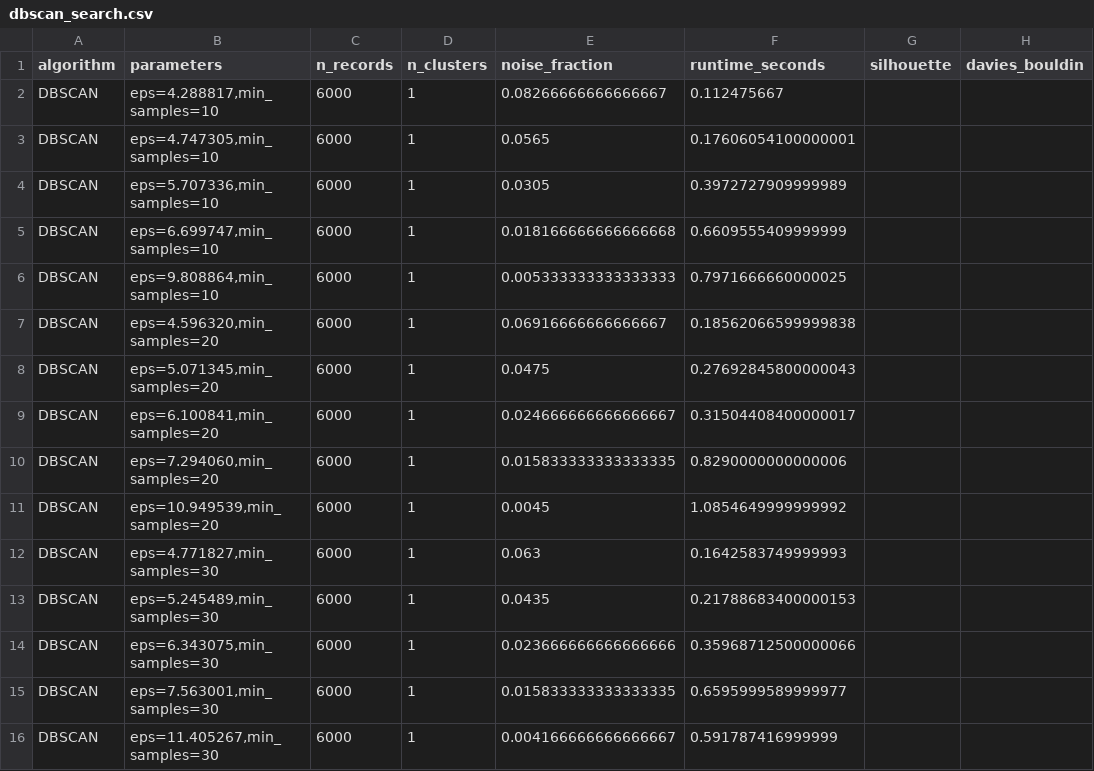
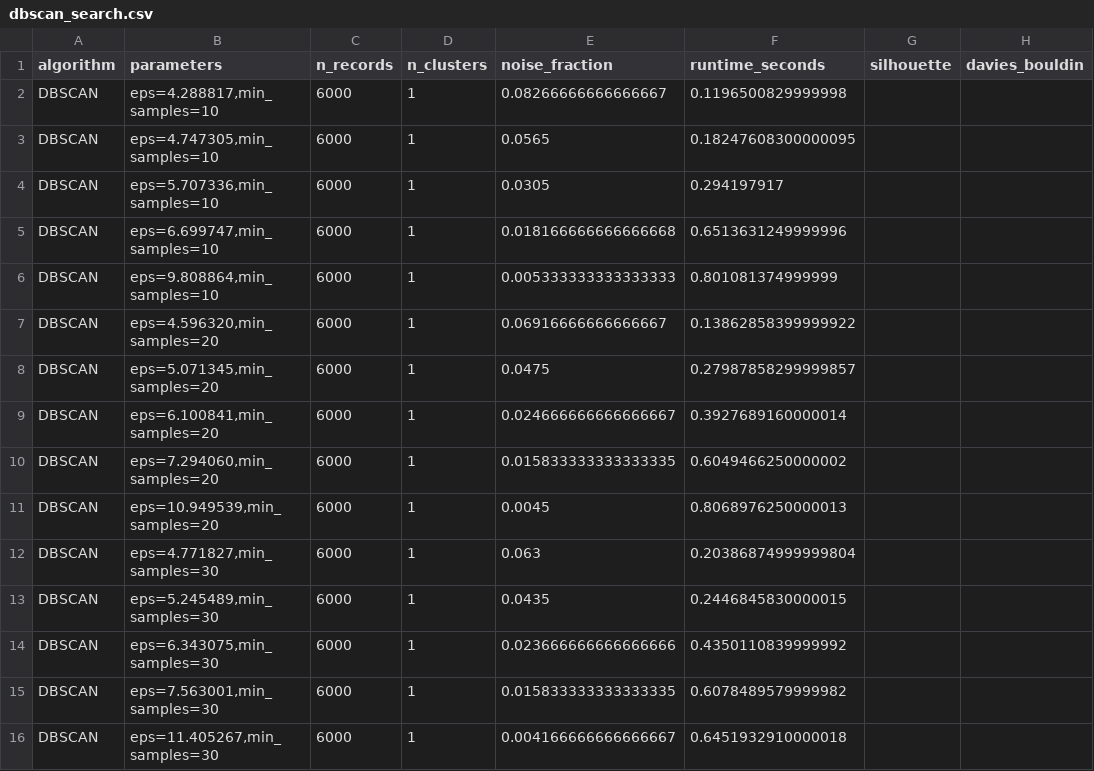
Before and after one commit to amirrezash80/Data-Mining, a CSV file: reports/phase2/dbscan_search.csv, drawn as a sheet; only a part is shown; the diff names each change by its address in the sheet, - before the commit and + after, or states it on an @@ line.

```diff
--- a/reports/phase2/dbscan_search.csv
+++ b/reports/phase2/dbscan_search.csv
-F2 (runtime_seconds): 0.112475667
+F2 (runtime_seconds): 0.1196500829999998
-F3 (runtime_seconds): 0.17606054100000001
+F3 (runtime_seconds): 0.18247608300000095
-F4 (runtime_seconds): 0.3972727909999989
+F4 (runtime_seconds): 0.294197917
-F5 (runtime_seconds): 0.6609555409999999
+F5 (runtime_seconds): 0.6513631249999996
-F6 (runtime_seconds): 0.7971666660000025
+F6 (runtime_seconds): 0.801081374999999
-F7 (runtime_seconds): 0.18562066599999838
+F7 (runtime_seconds): 0.13862858399999922
-F8 (runtime_seconds): 0.27692845800000043
+F8 (runtime_seconds): 0.27987858299999857
-F9 (runtime_seconds): 0.31504408400000017
+F9 (runtime_seconds): 0.3927689160000014
-F10 (runtime_seconds): 0.8290000000000006
+F10 (runtime_seconds): 0.6049466250000002
-F11 (runtime_seconds): 1.0854649999999992
+F11 (runtime_seconds): 0.8068976250000013
-F12 (runtime_seconds): 0.1642583749999993
+F12 (runtime_seconds): 0.20386874999999804
-F13 (runtime_seconds): 0.21788683400000153
+F13 (runtime_seconds): 0.2446845830000015
-F14 (runtime_seconds): 0.35968712500000066
+F14 (runtime_seconds): 0.4350110839999992
-F15 (runtime_seconds): 0.6595999589999977
+F15 (runtime_seconds): 0.6078489579999982
-F16 (runtime_seconds): 0.591787416999999
+F16 (runtime_seconds): 0.6451932910000018
```
Also changed, not shown: reports/phase2/final_comparison.csv, reports/phase2/gmm_search.csv, 19 other files.
